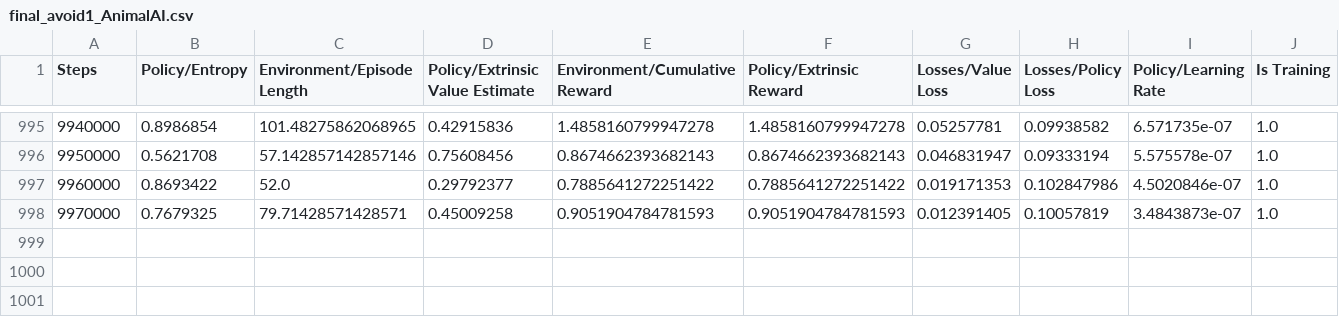
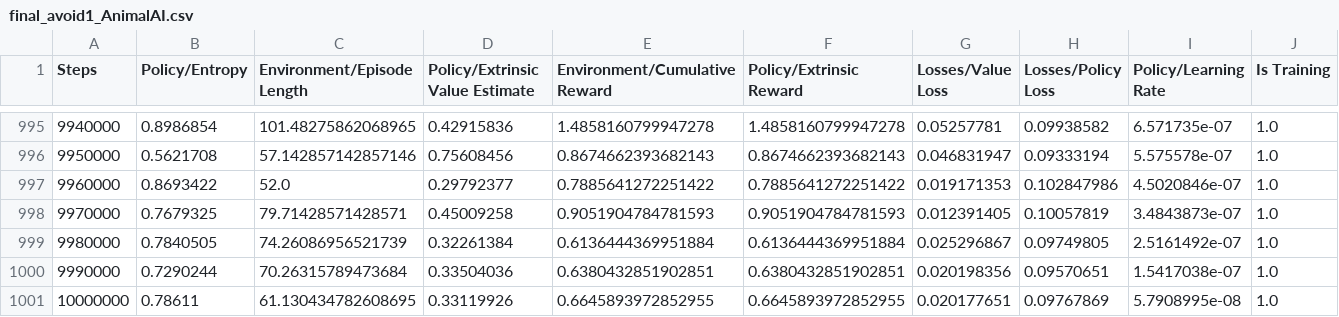
Before and after one commit to ludomitch/AnimalAI-Olympics, a CSV file: neuro/summaries/final_avoid1_AnimalAI.csv, drawn as a sheet; only a part is shown, gaps mark what is left out.

```diff
--- a/neuro/summaries/final_avoid1_AnimalAI.csv
+++ b/neuro/summaries/final_avoid1_AnimalAI.csv
@@ -998 +998,4 @@ Steps,Policy/Entropy,Environment/Episode Length,Policy/Extrinsic Value Estimate,
 9970000,0.7679325,79.71428571428571,0.45009258,0.9051904784781593,0.9051904784781593,0.012391405,0.10057819,3.4843873e-07,1.0
+9980000,0.7840505,74.26086956521739,0.32261384,0.6136444369951884,0.6136444369951884,0.025296867,0.09749805,2.5161492e-07,1.0
+9990000,0.7290244,70.26315789473684,0.33504036,0.6380432851902851,0.6380432851902851,0.020198356,0.09570651,1.5417038e-07,1.0
+10000000,0.78611,61.130434782608695,0.33119926,0.6645893972852955,0.6645893972852955,0.020177651,0.09767869,5.7908995e-08,1.0
```
Also changed, not shown: 19 other files.
